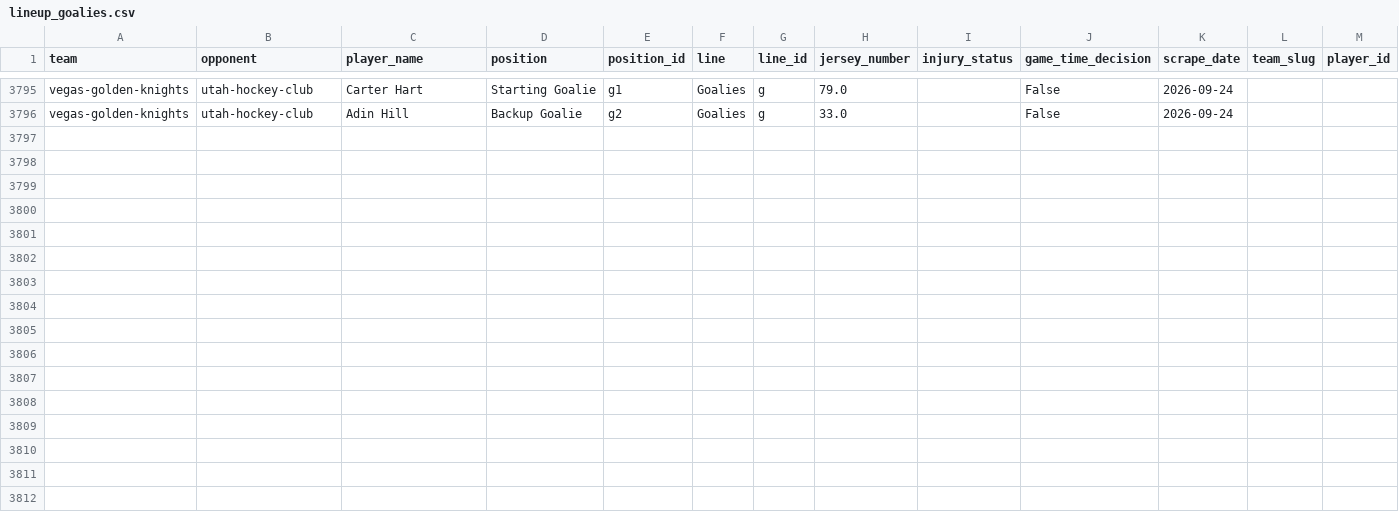
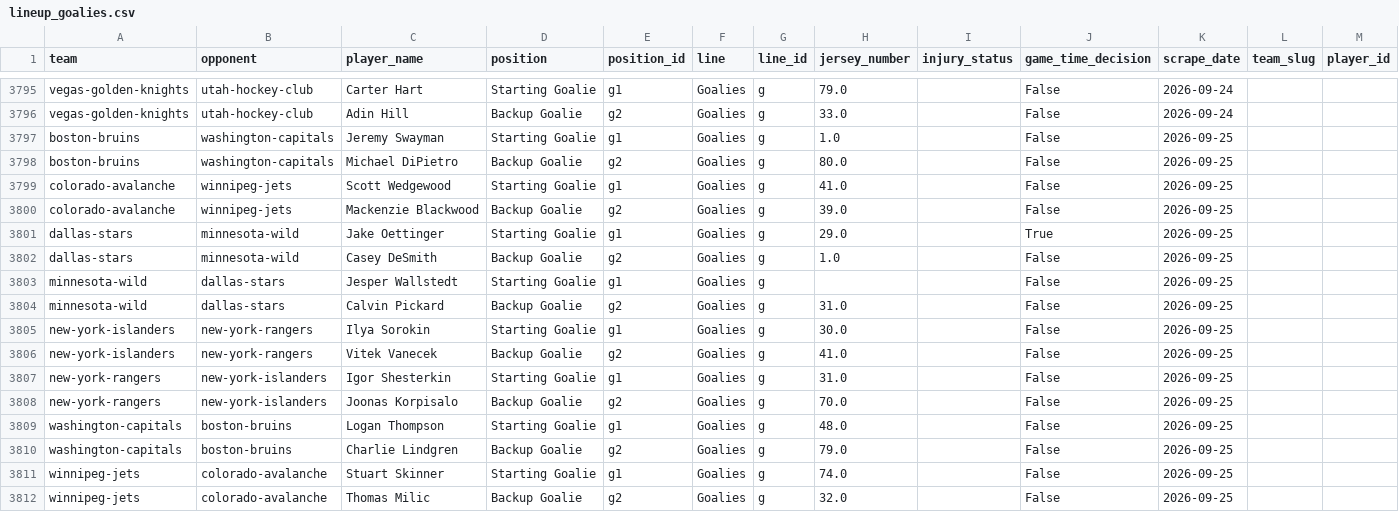
Before and after one commit to naustin1117/oddsAnalyzer, a CSV file: data/lineup_goalies.csv, drawn as a sheet; only a part is shown, gaps mark what is left out.

```diff
--- a/data/lineup_goalies.csv
+++ b/data/lineup_goalies.csv
@@ -3796 +3796,17 @@ vegas-golden-knights,utah-hockey-club,Carter Hart,Starting Goalie,g1,Goalies,g,7
 vegas-golden-knights,utah-hockey-club,Adin Hill,Backup Goalie,g2,Goalies,g,33.0,,False,2026-09-24,,
+boston-bruins,washington-capitals,Jeremy Swayman,Starting Goalie,g1,Goalies,g,1.0,,False,2026-09-25,,
+boston-bruins,washington-capitals,Michael DiPietro,Backup Goalie,g2,Goalies,g,80.0,,False,2026-09-25,,
+colorado-avalanche,winnipeg-jets,Scott Wedgewood,Starting Goalie,g1,Goalies,g,41.0,,False,2026-09-25,,
+colorado-avalanche,winnipeg-jets,Mackenzie Blackwood,Backup Goalie,g2,Goalies,g,39.0,,False,2026-09-25,,
+dallas-stars,minnesota-wild,Jake Oettinger,Starting Goalie,g1,Goalies,g,29.0,,True,2026-09-25,,
+dallas-stars,minnesota-wild,Casey DeSmith,Backup Goalie,g2,Goalies,g,1.0,,False,2026-09-25,,
+minnesota-wild,dallas-stars,Jesper Wallstedt,Starting Goalie,g1,Goalies,g,,,False,2026-09-25,,
+minnesota-wild,dallas-stars,Calvin Pickard,Backup Goalie,g2,Goalies,g,31.0,,False,2026-09-25,,
+new-york-islanders,new-york-rangers,Ilya Sorokin,Starting Goalie,g1,Goalies,g,30.0,,False,2026-09-25,,
+new-york-islanders,new-york-rangers,Vitek Vanecek,Backup Goalie,g2,Goalies,g,41.0,,False,2026-09-25,,
+new-york-rangers,new-york-islanders,Igor Shesterkin,Starting Goalie,g1,Goalies,g,31.0,,False,2026-09-25,,
+new-york-rangers,new-york-islanders,Joonas Korpisalo,Backup Goalie,g2,Goalies,g,70.0,,False,2026-09-25,,
+washington-capitals,boston-bruins,Logan Thompson,Starting Goalie,g1,Goalies,g,48.0,,False,2026-09-25,,
+washington-capitals,boston-bruins,Charlie Lindgren,Backup Goalie,g2,Goalies,g,79.0,,False,2026-09-25,,
+winnipeg-jets,colorado-avalanche,Stuart Skinner,Starting Goalie,g1,Goalies,g,74.0,,False,2026-09-25,,
+winnipeg-jets,colorado-avalanche,Thomas Milic,Backup Goalie,g2,Goalies,g,32.0,,False,2026-09-25,,
```
Also changed, not shown: data/lineup_injuries.csv, 1 other file.
